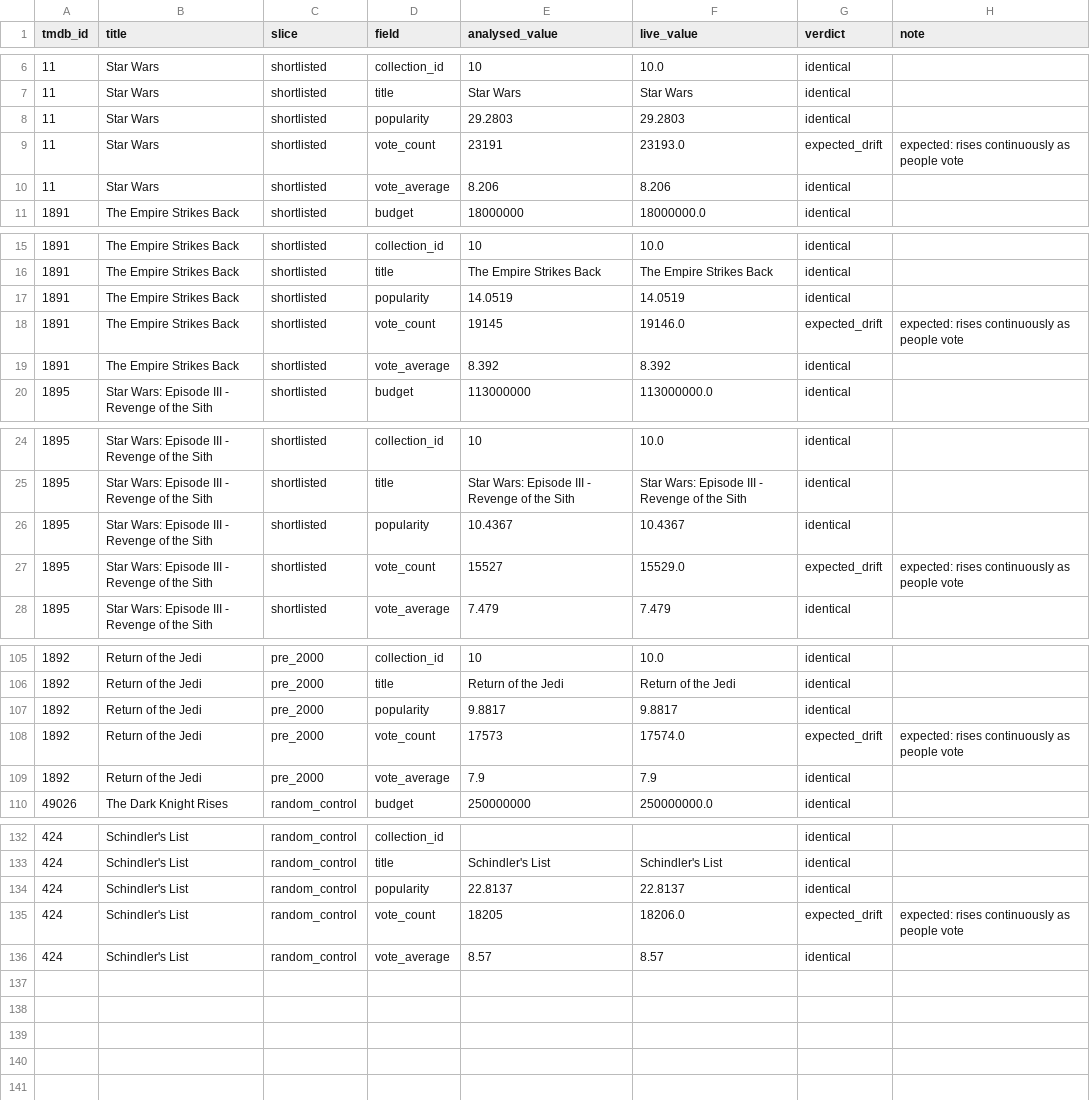
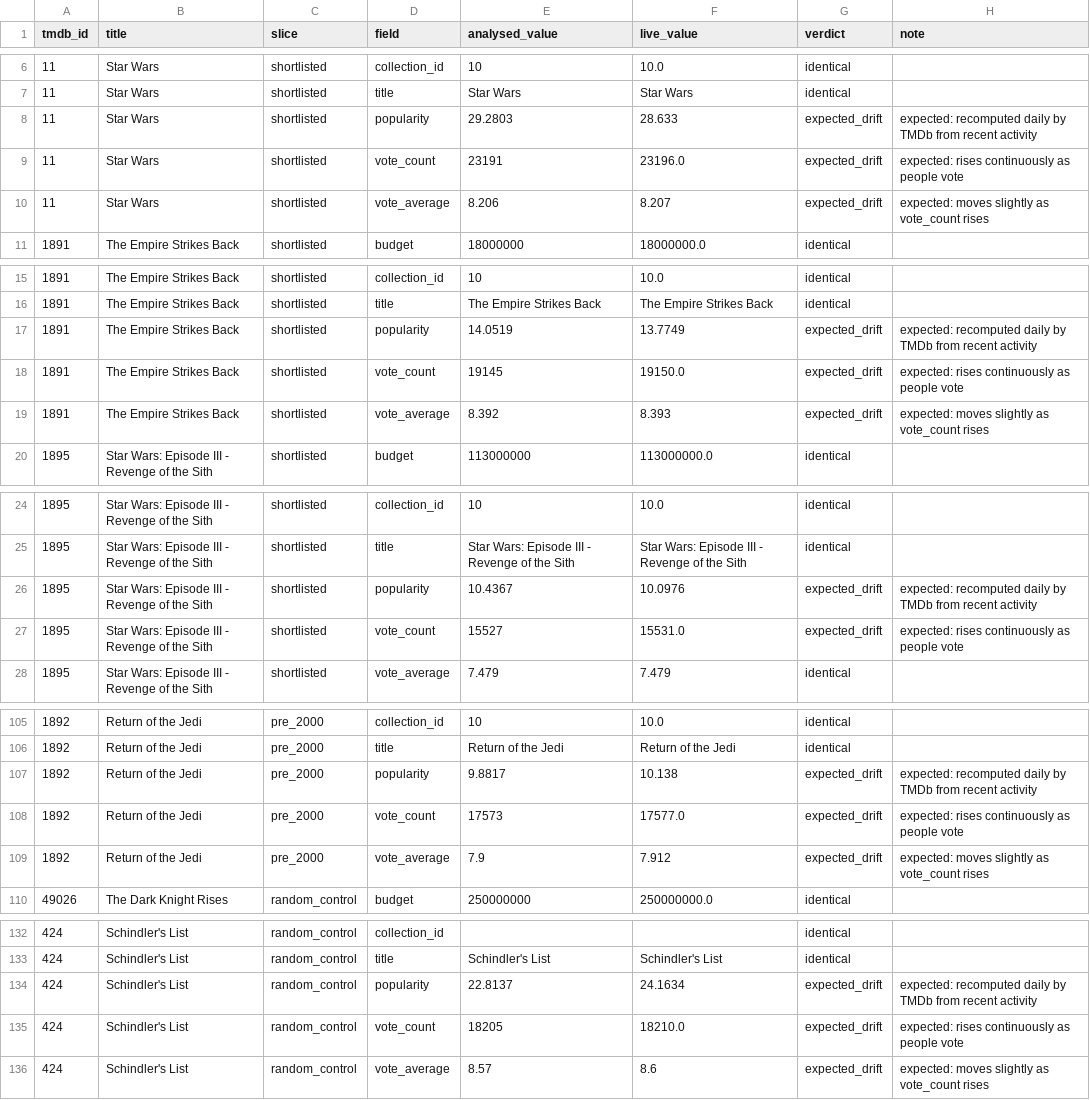
Before and after one commit to pkandamcobbold/m02-streamvaultanalysis, a CSV file: data/processed/spotcheck.csv, drawn as a sheet; only a part is shown, gaps mark what is left out; the diff covers the shown part only.

```diff
--- a/data/processed/spotcheck.csv
+++ b/data/processed/spotcheck.csv
@@ -7,5 +7,5 @@ tmdb_id,title,slice,field,analysed_value,live_value,verdict,note
 11,Star Wars,shortlisted,title,Star Wars,Star Wars,identical,
-11,Star Wars,shortlisted,popularity,29.2803,29.2803,identical,
-11,Star Wars,shortlisted,vote_count,23191,23193.0,expected_drift,expected: rises continuously as people vote
-11,Star Wars,shortlisted,vote_average,8.206,8.206,identical,
+11,Star Wars,shortlisted,popularity,29.2803,28.633,expected_drift,expected: recomputed daily by TMDb from recent activity
+11,Star Wars,shortlisted,vote_count,23191,23196.0,expected_drift,expected: rises continuously as people vote
+11,Star Wars,shortlisted,vote_average,8.206,8.207,expected_drift,expected: moves slightly as vote_count rises
 1891,The Empire Strikes Back,shortlisted,budget,18000000,18000000.0,identical,
@@ -16,5 +16,5 @@ tmdb_id,title,slice,field,analysed_value,live_value,verdict,note
 1891,The Empire Strikes Back,shortlisted,title,The Empire Strikes Back,The Empire Strikes Back,identical,
-1891,The Empire Strikes Back,shortlisted,popularity,14.0519,14.0519,identical,
-1891,The Empire Strikes Back,shortlisted,vote_count,19145,19146.0,expected_drift,expected: rises continuously as people vote
-1891,The Empire Strikes Back,shortlisted,vote_average,8.392,8.392,identical,
+1891,The Empire Strikes Back,shortlisted,popularity,14.0519,13.7749,expected_drift,expected: recomputed daily by TMDb from recent activity
+1891,The Empire Strikes Back,shortlisted,vote_count,19145,19150.0,expected_drift,expected: rises continuously as people vote
+1891,The Empire Strikes Back,shortlisted,vote_average,8.392,8.393,expected_drift,expected: moves slightly as vote_count rises
 1895,Star Wars: Episode III - Revenge of the Sith,shortlisted,budget,113000000,113000000.0,identical,
@@ -25,4 +25,4 @@ tmdb_id,title,slice,field,analysed_value,live_value,verdict,note
 1895,Star Wars: Episode III - Revenge of the Sith,shortlisted,title,Star Wars: Episode III - Revenge of the Sith,Star Wars: Episode III - Revenge of the Sith,identical,
-1895,Star Wars: Episode III - Revenge of the Sith,shortlisted,popularity,10.4367,10.4367,identical,
-1895,Star Wars: Episode III - Revenge of the Sith,shortlisted,vote_count,15527,15529.0,expected_drift,expected: rises continuously as people vote
+1895,Star Wars: Episode III - Revenge of the Sith,shortlisted,popularity,10.4367,10.0976,expected_drift,expected: recomputed daily by TMDb from recent activity
+1895,Star Wars: Episode III - Revenge of the Sith,shortlisted,vote_count,15527,15531.0,expected_drift,expected: rises continuously as people vote
 1895,Star Wars: Episode III - Revenge of the Sith,shortlisted,vote_average,7.479,7.479,identical,
@@ -106,5 +106,5 @@ tmdb_id,title,slice,field,analysed_value,live_value,verdict,note
 1892,Return of the Jedi,pre_2000,title,Return of the Jedi,Return of the Jedi,identical,
-1892,Return of the Jedi,pre_2000,popularity,9.8817,9.8817,identical,
-1892,Return of the Jedi,pre_2000,vote_count,17573,17574.0,expected_drift,expected: rises continuously as people vote
-1892,Return of the Jedi,pre_2000,vote_average,7.9,7.9,identical,
+1892,Return of the Jedi,pre_2000,popularity,9.8817,10.138,expected_drift,expected: recomputed daily by TMDb from recent activity
+1892,Return of the Jedi,pre_2000,vote_count,17573,17577.0,expected_drift,expected: rises continuously as people vote
+1892,Return of the Jedi,pre_2000,vote_average,7.9,7.912,expected_drift,expected: moves slightly as vote_count rises
 49026,The Dark Knight Rises,random_control,budget,250000000,250000000.0,identical,
@@ -133,4 +133,4 @@ tmdb_id,title,slice,field,analysed_value,live_value,verdict,note
 424,Schindler's List,random_control,title,Schindler's List,Schindler's List,identical,
-424,Schindler's List,random_control,popularity,22.8137,22.8137,identical,
-424,Schindler's List,random_control,vote_count,18205,18206.0,expected_drift,expected: rises continuously as people vote
-424,Schindler's List,random_control,vote_average,8.57,8.57,identical,
+424,Schindler's List,random_control,popularity,22.8137,24.1634,expected_drift,expected: recomputed daily by TMDb from recent activity
+424,Schindler's List,random_control,vote_count,18205,18210.0,expected_drift,expected: rises continuously as people vote
+424,Schindler's List,random_control,vote_average,8.57,8.6,expected_drift,expected: moves slightly as vote_count rises
```
Also changed, not shown: 39 edited cells elsewhere in this file, data/processed/projection.csv, data/processed/run_timings.csv, 23 other files.
